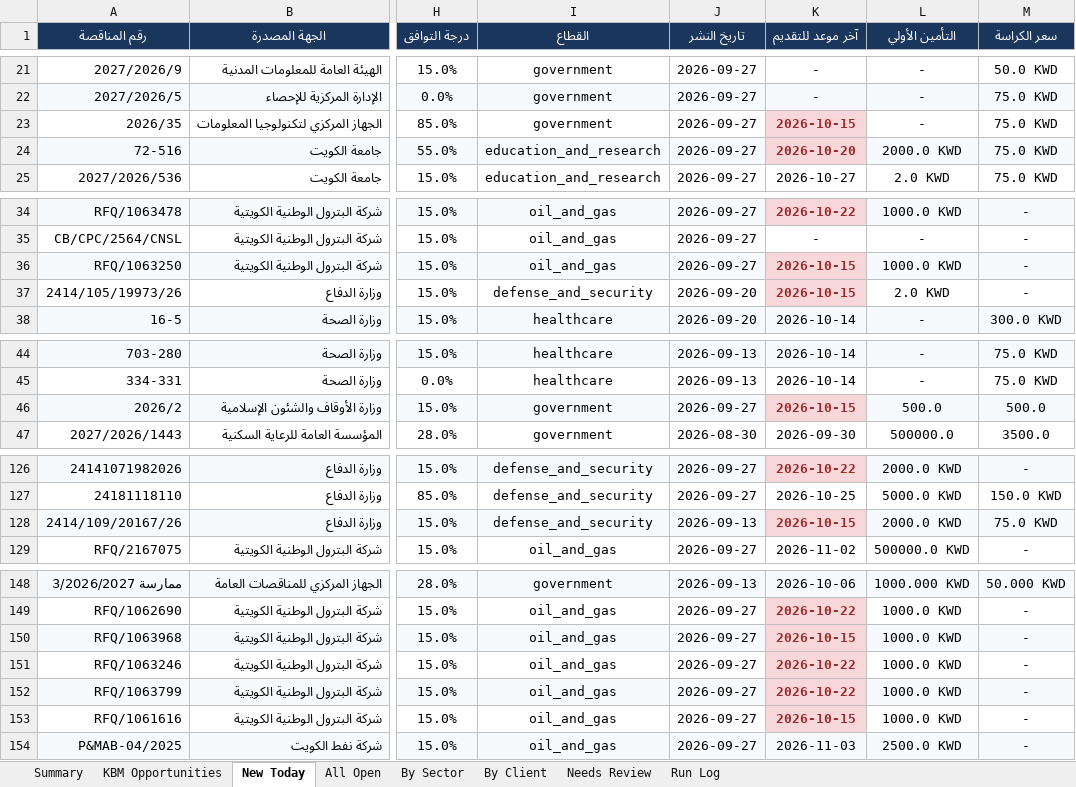
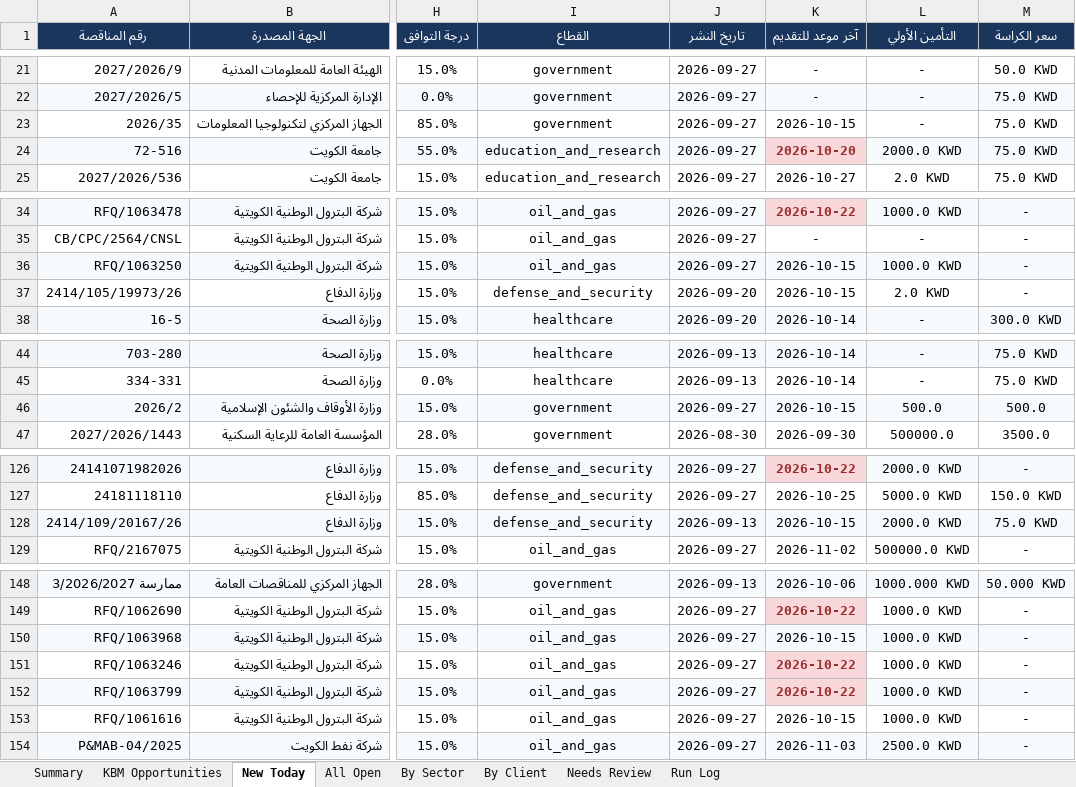
Before and after one commit to 6439144/KBM_TenderScout, an Excel workbook: output/reports/KBM_Tenders_Latest.xlsx, sheet New Today, drawn as a sheet; only a part is shown, gaps mark what is left out; values as stored, in another font and other column widths than the file's, no borders; the diff names each change by its address in the sheet, - before the commit and + after, or states it on an @@ line.

```diff
--- a/output/reports/KBM_Tenders_Latest.xlsx (sheet New Today)
+++ b/output/reports/KBM_Tenders_Latest.xlsx (sheet New Today)
@@ K23 bold: on → off, text colour: #9B2C2C → black, fill: #F8D7DA → none @@
-K36 fill: #F8D7DA
+K36 fill: #F7FAFC
@@ K36:K37 bold: on → off, text colour: #9B2C2C → black @@
-K37 fill: #F8D7DA
+K37 fill: none
@@ K46 fill: #F8D7DA → #F7FAFC, bold: on → off, text colour: #9B2C2C → black @@
@@ K128 fill: #F8D7DA → #F7FAFC, bold: on → off, text colour: #9B2C2C → black @@
@@ K150 fill: #F8D7DA → #F7FAFC, bold: on → off, text colour: #9B2C2C → black @@
@@ K153 bold: on → off, text colour: #9B2C2C → black, fill: #F8D7DA → none @@
```
Also changed, not shown: sheet By Sector, sheet All Open, sheet By Client, sheet Run Log, sheet KBM Opportunities, sheet Summary, 1 other file.
